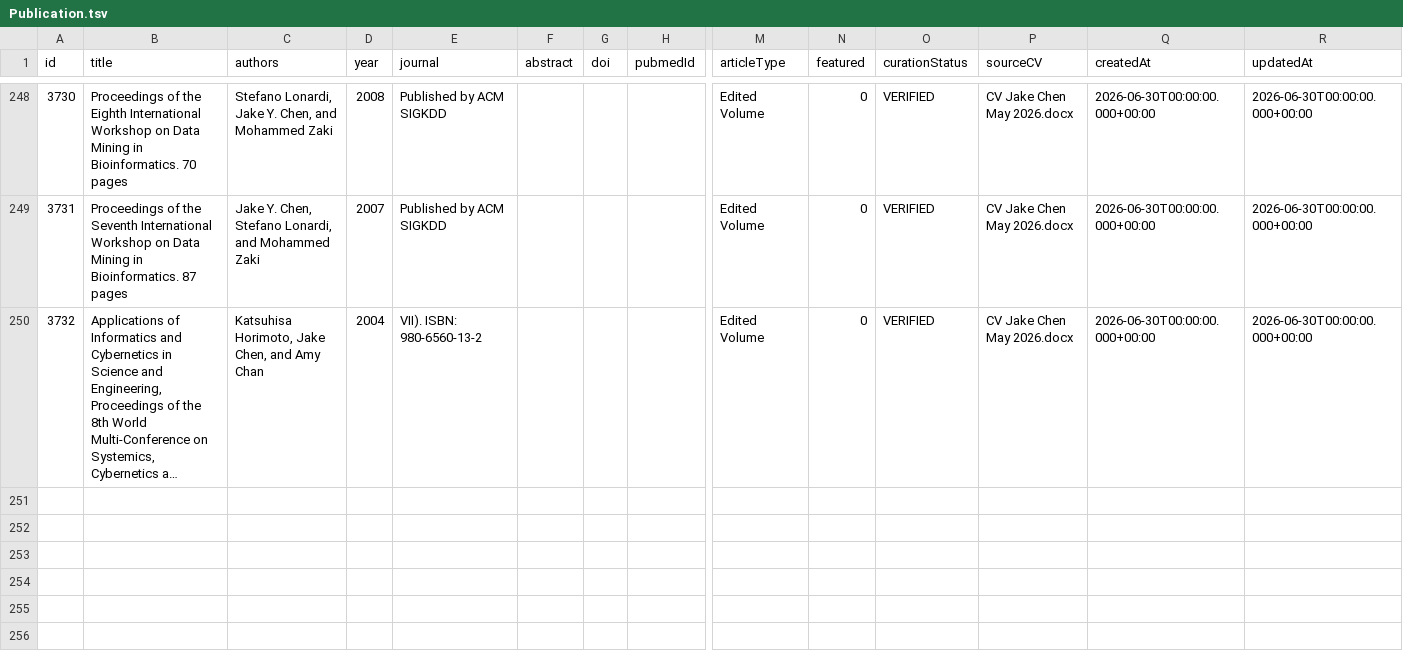
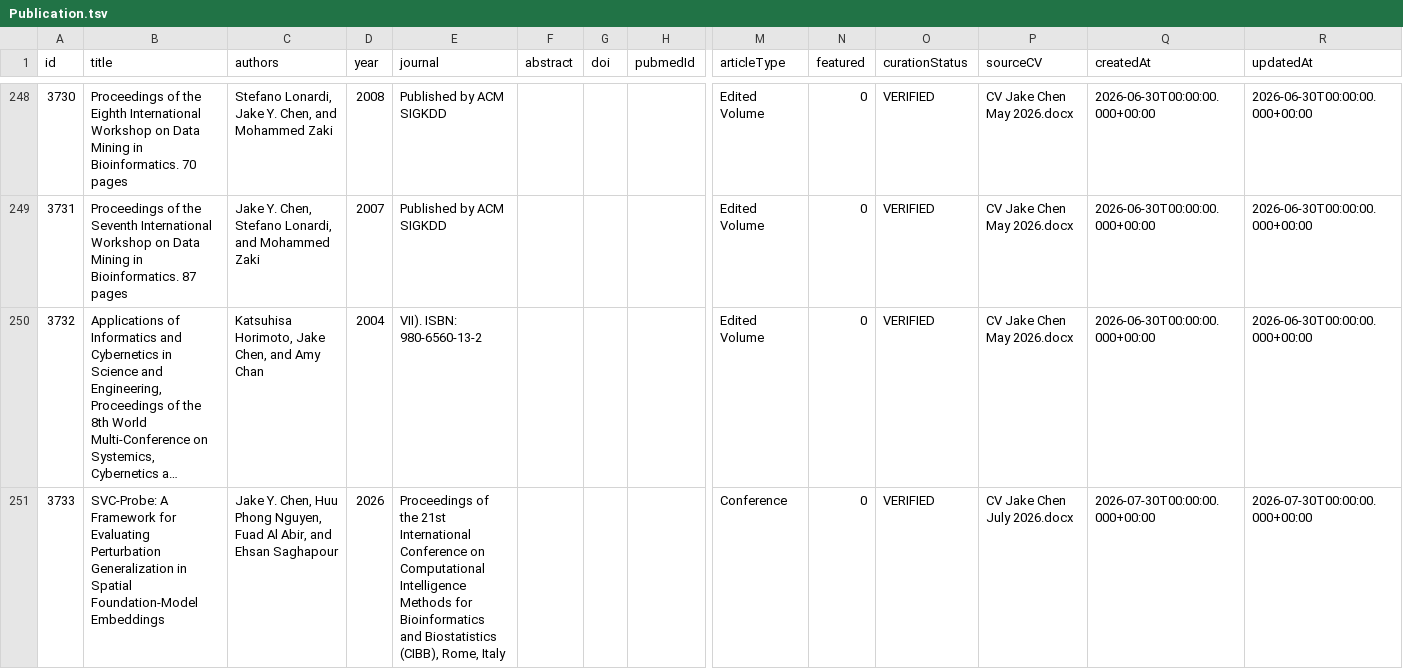
Before and after one commit to aimed-lab/aimed-org-web, a TSV file: data/Publication.tsv, drawn as a sheet; only a part is shown, gaps mark what is left out; long unchanged cells end in …; rows hold the shown columns only; the diff names each change by its address in the sheet, - before the commit and + after, or states it on an @@ line.

```diff
--- a/data/Publication.tsv
+++ b/data/Publication.tsv
+row 251: 3733 | SVC-Probe: A Framework for Evaluating Perturbation Generalization in Spatial Foundation-Model Embeddings | Jake Y. Chen, Huu Phong Nguyen, Fuad Al Abir, and Ehsan Saghapour | 2026 | Proceedings of the 21st International Conference on Computational Intelligence Methods for Bioinformatics and Biostatistics (CIBB), Rome, Italy |  |  |  | Conference | 0 | VERIFIED | CV Jake Chen July 2026.docx | 2026-07-30T00:00:00.000+00:00 | 2026-07-30T00:00:00.000+00:00
```
Also changed, not shown: 4 other files.
